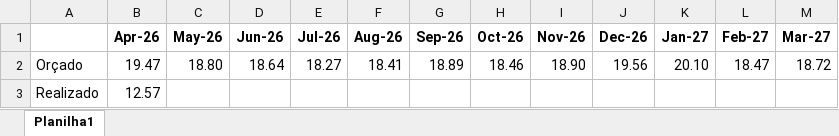
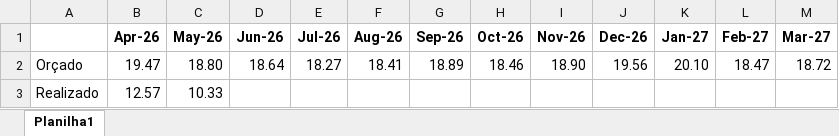
Before and after one commit to Regenier01/budgetflow-insights, an Excel workbook: Diarias/Diarias.xlsx, sheet Planilha1, drawn as a sheet; values as stored, in another font and other column widths than the file's, no borders; the diff names each change by its address in the sheet, - before the commit and + after, or states it on an @@ line.

```diff
--- a/Diarias/Diarias.xlsx (sheet Planilha1)
+++ b/Diarias/Diarias.xlsx (sheet Planilha1)
-C3 (May-26): (empty)
+C3 (May-26): 10.33
```
Also changed, not shown: Diarias/CustoKg.xlsx, Diarias/CustoPcabeça.xlsx, 22 other files.
